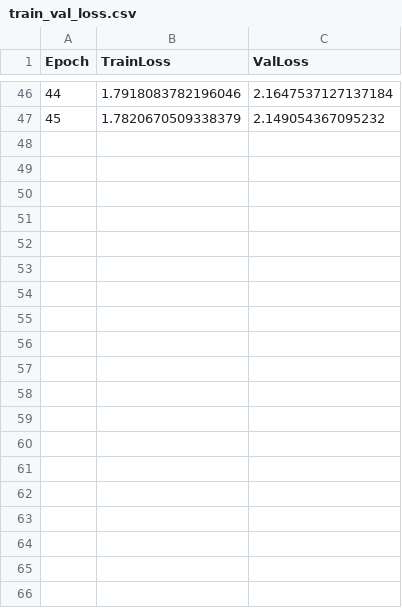
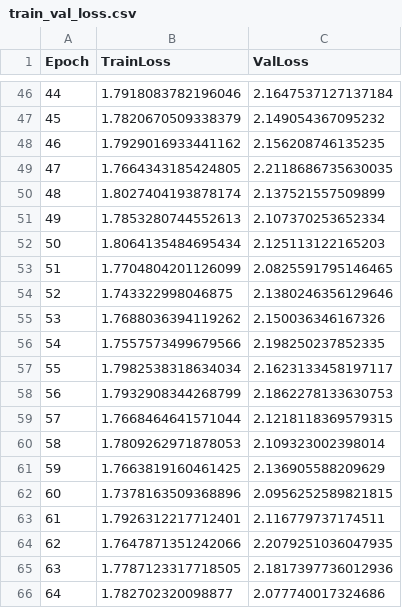
Before and after one commit to is541/retrosynthesis_dev, a CSV file: GraphRuns/fnp_nn_0721_sampleInLoss_weightDecay_dropout/train_val_loss.csv, drawn as a sheet; only a part is shown, gaps mark what is left out; the diff covers the shown part only.

```diff
--- a/GraphRuns/fnp_nn_0721_sampleInLoss_weightDecay_dropout/train_val_loss.csv
+++ b/GraphRuns/fnp_nn_0721_sampleInLoss_weightDecay_dropout/train_val_loss.csv
@@ -47 +47,20 @@ Epoch,TrainLoss,ValLoss
 45,1.7820670509338379,2.149054367095232
+46,1.7929016933441162,2.156208746135235
+47,1.7664343185424805,2.2118686735630035
+48,1.8027404193878174,2.137521557509899
+49,1.7853280744552613,2.107370253652334
+50,1.8064135484695434,2.125113122165203
+51,1.7704804201126099,2.0825591795146465
+52,1.743322998046875,2.1380246356129646
+53,1.7688036394119262,2.150036346167326
+54,1.7557573499679566,2.198250237852335
+55,1.7982538318634034,2.1623133458197117
+56,1.7932908344268799,2.1862278133630753
+57,1.7668464641571044,2.1218118369579315
+58,1.7809262971878053,2.109323002398014
+59,1.7663819160461425,2.136905588209629
+60,1.7378163509368896,2.0956252589821815
+61,1.7926312217712401,2.116779737174511
+62,1.7647871351242066,2.2079251036047935
+63,1.7787123317718505,2.1817397736012936
+64,1.782702320098877,2.077740017324686
```
Also changed, not shown: 35 added rows elsewhere in this file, CompareTanimotoLearnt/MID_EASY_v3/results_quantiles.csv, GraphRuns/fnp_nn_0720_sampleInLoss_weightDecay_dropout/train_val_loss.csv, 36 other files.
